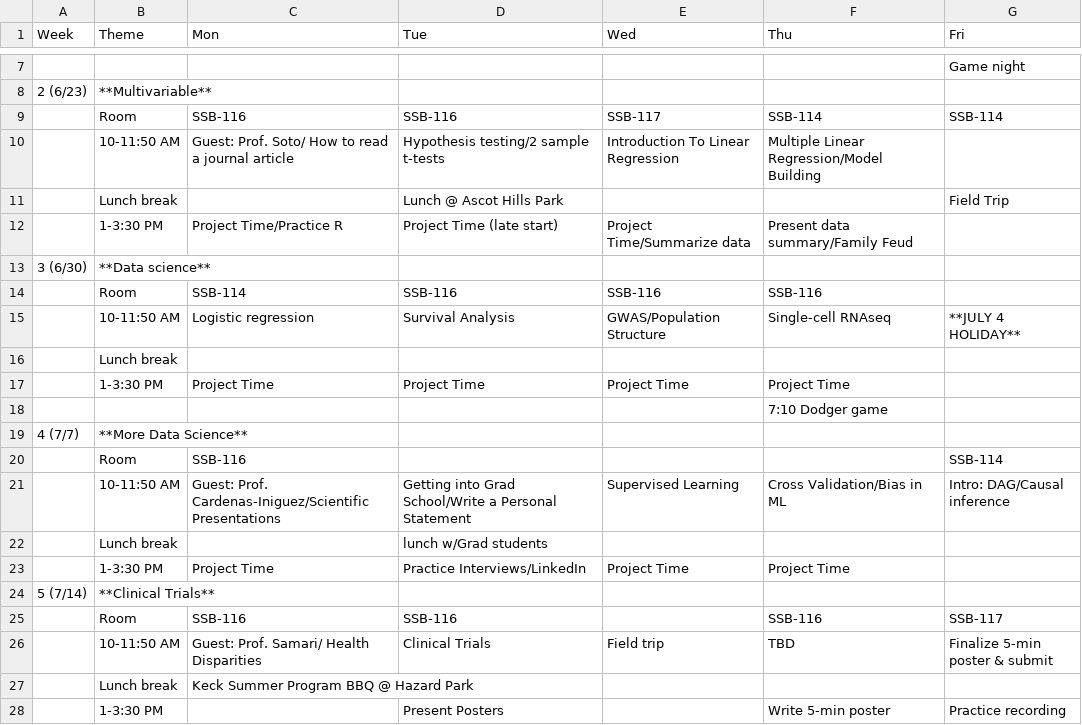
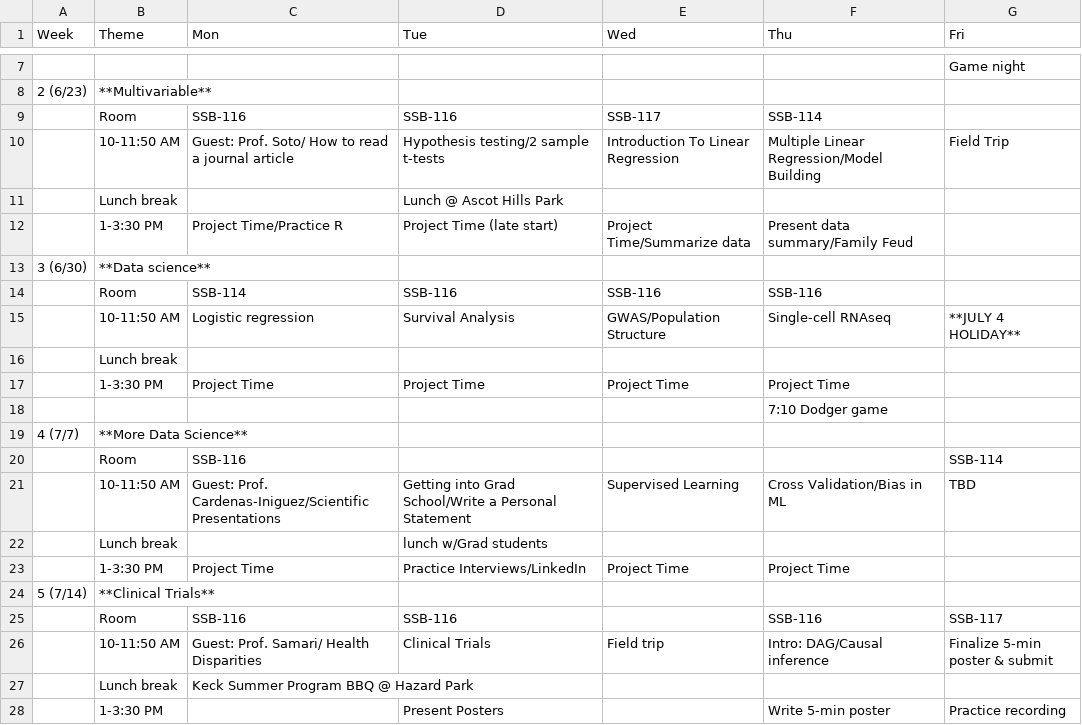
Before and after one commit to USCbiostats/LAsBEST, a CSV file: curriculum.csv, drawn as a sheet; only a part is shown, gaps mark what is left out.

Commit message:
update

```diff
--- a/curriculum.csv
+++ b/curriculum.csv
@@ -8,5 +8,5 @@
 2 (6/23),**Multivariable**,,,,,
-,Room,SSB-116,SSB-116,SSB-117,SSB-114,SSB-114
-,10-11:50 AM,Guest: Prof. Soto/ How to read a journal article,Hypothesis testing/2 sample t-tests,Introduction To Linear Regression,Multiple Linear Regression/Model Building,
-,Lunch break,,Lunch @ Ascot Hills Park,,,Field Trip
+,Room,SSB-116,SSB-116,SSB-117,SSB-114,
+,10-11:50 AM,Guest: Prof. Soto/ How to read a journal article,Hypothesis testing/2 sample t-tests,Introduction To Linear Regression,Multiple Linear Regression/Model Building,Field Trip
+,Lunch break,,Lunch @ Ascot Hills Park,,,
 ,1-3:30 PM,Project Time/Practice R,Project Time (late start),Project Time/Summarize data,Present data summary/Family Feud,
@@ -20,3 +20,3 @@
 ,Room,SSB-116,,,,SSB-114
-,10-11:50 AM,Guest: Prof. Cardenas-Iniguez/Scientific Presentations,Getting into Grad School/Write a Personal Statement,Supervised Learning ,Cross Validation/Bias in ML,Intro: DAG/Causal inference
+,10-11:50 AM,Guest: Prof. Cardenas-Iniguez/Scientific Presentations,Getting into Grad School/Write a Personal Statement,Supervised Learning ,Cross Validation/Bias in ML,TBD
 ,Lunch break,,lunch w/Grad students,,,
@@ -25,3 +25,3 @@
 ,Room,SSB-116,SSB-116,,SSB-116,SSB-117
-,10-11:50 AM,Guest: Prof. Samari/ Health Disparities,Clinical Trials,Field trip,TBD,Finalize 5-min poster & submit
+,10-11:50 AM,Guest: Prof. Samari/ Health Disparities,Clinical Trials,Field trip,Intro: DAG/Causal inference,Finalize 5-min poster & submit
 ,Lunch break,Keck Summer Program BBQ @ Hazard Park,,,,
```
